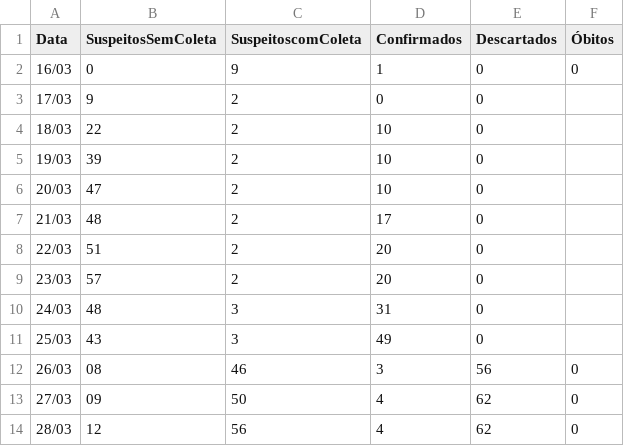
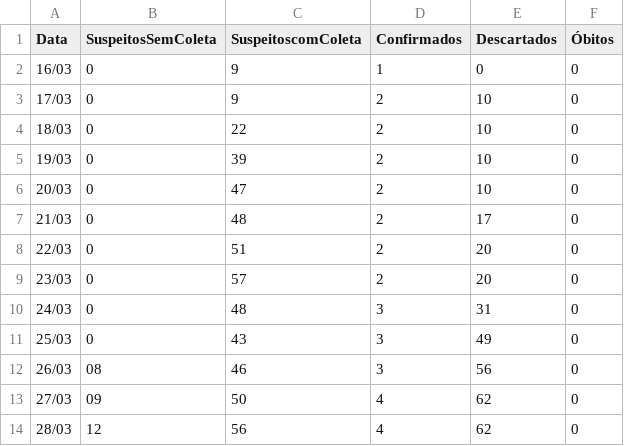
Before and after one commit to gabrielaugustom/meu-portfolio, a CSV file: COVID19/data-aps/anapolis-18052020.csv, drawn as a sheet; only a part is shown.

Commit message:
Update anapolis-18052020.csv

```diff
--- a/COVID19/data-aps/anapolis-18052020.csv
+++ b/COVID19/data-aps/anapolis-18052020.csv
@@ -2,11 +2,11 @@ Data,SuspeitosSemColeta,SuspeitoscomColeta,Confirmados,Descartados,Óbitos
 16/03,0,9,1,0,0
-17/03,9,2,0,0
-18/03,22,2,10,0
-19/03,39,2,10,0
-20/03,47,2,10,0
-21/03,48,2,17,0
-22/03,51,2,20,0
-23/03,57,2,20,0
-24/03,48,3,31,0
-25/03,43,3,49,0
+17/03,0,9,2,10,0
+18/03,0,22,2,10,0
+19/03,0,39,2,10,0
+20/03,0,47,2,10,0
+21/03,0,48,2,17,0
+22/03,0,51,2,20,0
+23/03,0,57,2,20,0
+24/03,0,48,3,31,0
+25/03,0,43,3,49,0
 26/03,08,46,3,56,0
```
